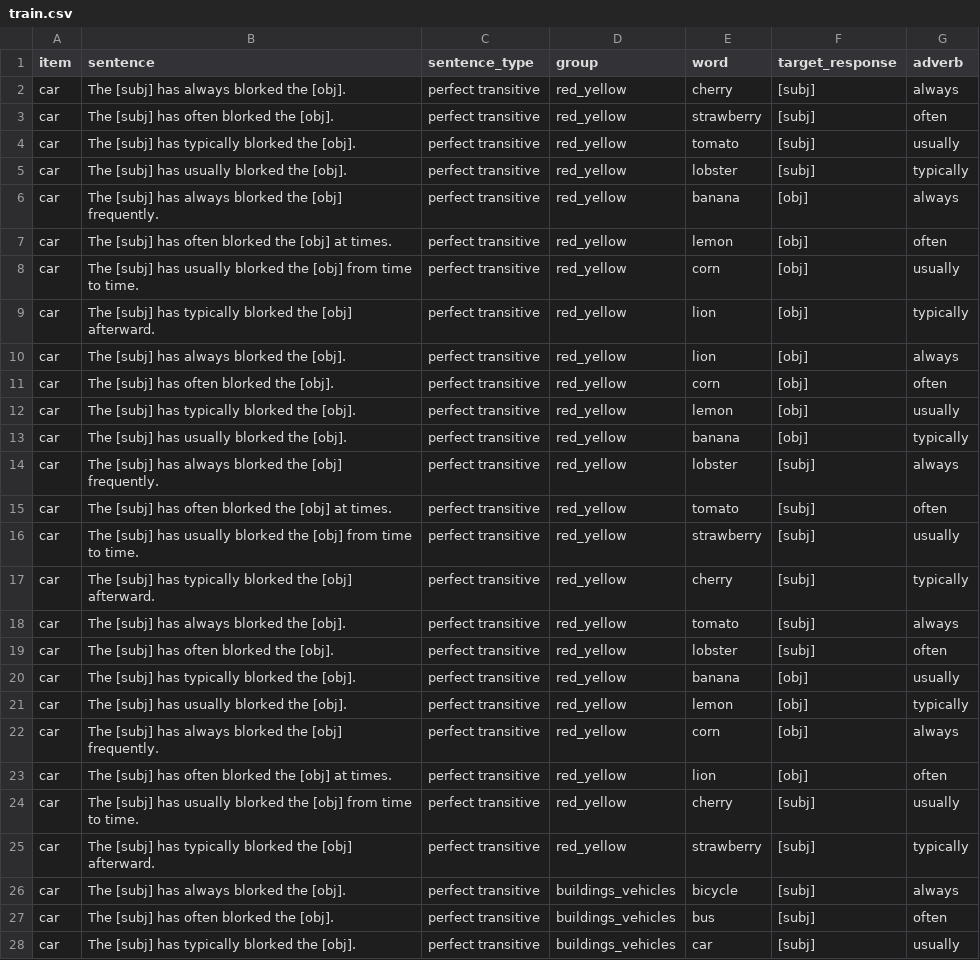
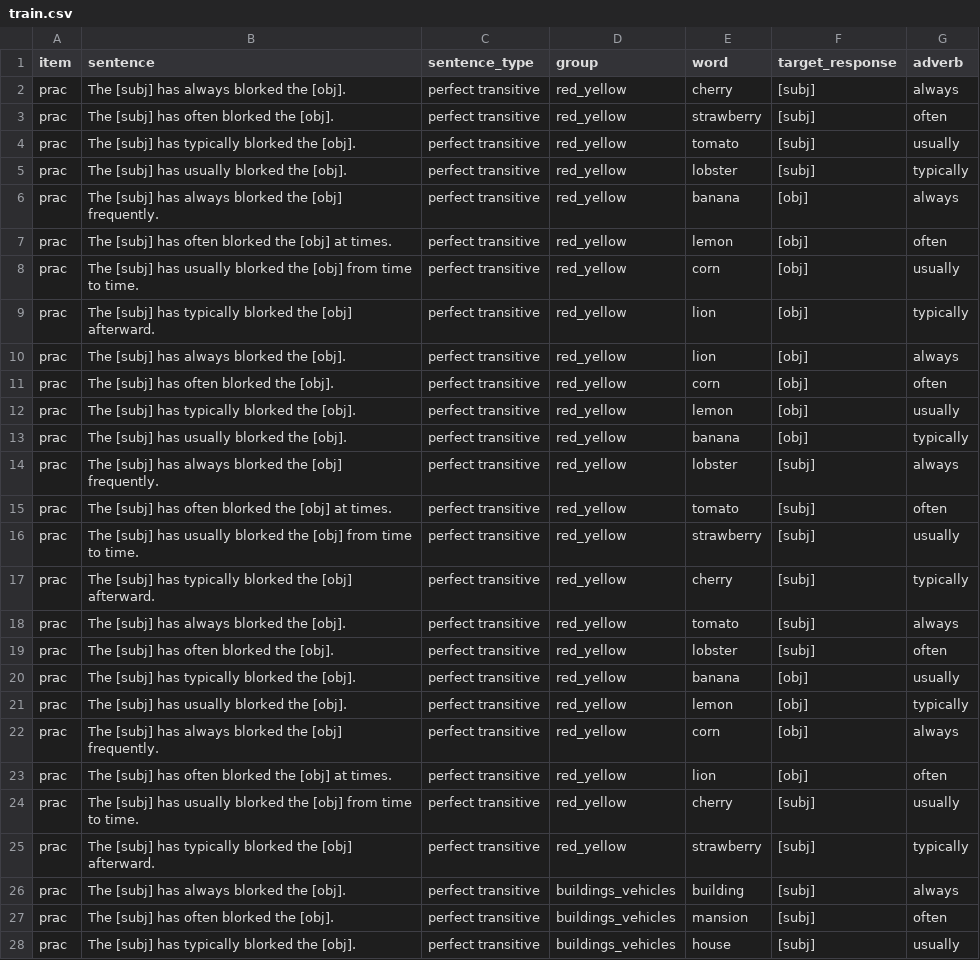
Before and after one commit to mawilson1234/structural-alternations-exp, a CSV file: chunk_includes/train.csv, drawn as a sheet; only a part is shown; the diff covers the shown part only.

Commit message:
fixed buildings_vehicles args

```diff
--- a/chunk_includes/train.csv
+++ b/chunk_includes/train.csv
@@ -1,28 +1,28 @@
 item,sentence,sentence_type,group,word,target_response,adverb
-car,The [subj] has always blorked the [obj].,perfect transitive,red_yellow,cherry,[subj],always
-car,The [subj] has often blorked the [obj].,perfect transitive,red_yellow,strawberry,[subj],often
-car,The [subj] has typically blorked the [obj].,perfect transitive,red_yellow,tomato,[subj],usually
-car,The [subj] has usually blorked the [obj].,perfect transitive,red_yellow,lobster,[subj],typically
-car,The [subj] has always blorked the [obj] frequently.,perfect transitive,red_yellow,banana,[obj],always
-car,The [subj] has often blorked the [obj] at times.,perfect transitive,red_yellow,lemon,[obj],often
-car,The [subj] has usually blorked the [obj] from time to time.,perfect transitive,red_yellow,corn,[obj],usually
-car,The [subj] has typically blorked the [obj] afterward.,perfect transitive,red_yellow,lion,[obj],typically
-car,The [subj] has always blorked the [obj].,perfect transitive,red_yellow,lion,[obj],always
-car,The [subj] has often blorked the [obj].,perfect transitive,red_yellow,corn,[obj],often
-car,The [subj] has typically blorked the [obj].,perfect transitive,red_yellow,lemon,[obj],usually
-car,The [subj] has usually blorked the [obj].,perfect transitive,red_yellow,banana,[obj],typically
-car,The [subj] has always blorked the [obj] frequently.,perfect transitive,red_yellow,lobster,[subj],always
-car,The [subj] has often blorked the [obj] at times.,perfect transitive,red_yellow,tomato,[subj],often
-car,The [subj] has usually blorked the [obj] from time to time.,perfect transitive,red_yellow,strawberry,[subj],usually
-car,The [subj] has typically blorked the [obj] afterward.,perfect transitive,red_yellow,cherry,[subj],typically
-car,The [subj] has always blorked the [obj].,perfect transitive,red_yellow,tomato,[subj],always
-car,The [subj] has often blorked the [obj].,perfect transitive,red_yellow,lobster,[subj],often
-car,The [subj] has typically blorked the [obj].,perfect transitive,red_yellow,banana,[obj],usually
-car,The [subj] has usually blorked the [obj].,perfect transitive,red_yellow,lemon,[obj],typically
-car,The [subj] has always blorked the [obj] frequently.,perfect transitive,red_yellow,corn,[obj],always
-car,The [subj] has often blorked the [obj] at times.,perfect transitive,red_yellow,lion,[obj],often
-car,The [subj] has usually blorked the [obj] from time to time.,perfect transitive,red_yellow,cherry,[subj],usually
-car,The [subj] has typically blorked the [obj] afterward.,perfect transitive,red_yellow,strawberry,[subj],typically
-car,The [subj] has always blorked the [obj].,perfect transitive,buildings_vehicles,bicycle,[subj],always
-car,The [subj] has often blorked the [obj].,perfect transitive,buildings_vehicles,bus,[subj],often
-car,The [subj] has typically blorked the [obj].,perfect transitive,buildings_vehicles,car,[subj],usually
+prac,The [subj] has always blorked the [obj].,perfect transitive,red_yellow,cherry,[subj],always
+prac,The [subj] has often blorked the [obj].,perfect transitive,red_yellow,strawberry,[subj],often
+prac,The [subj] has typically blorked the [obj].,perfect transitive,red_yellow,tomato,[subj],usually
+prac,The [subj] has usually blorked the [obj].,perfect transitive,red_yellow,lobster,[subj],typically
+prac,The [subj] has always blorked the [obj] frequently.,perfect transitive,red_yellow,banana,[obj],always
+prac,The [subj] has often blorked the [obj] at times.,perfect transitive,red_yellow,lemon,[obj],often
+prac,The [subj] has usually blorked the [obj] from time to time.,perfect transitive,red_yellow,corn,[obj],usually
+prac,The [subj] has typically blorked the [obj] afterward.,perfect transitive,red_yellow,lion,[obj],typically
+prac,The [subj] has always blorked the [obj].,perfect transitive,red_yellow,lion,[obj],always
+prac,The [subj] has often blorked the [obj].,perfect transitive,red_yellow,corn,[obj],often
+prac,The [subj] has typically blorked the [obj].,perfect transitive,red_yellow,lemon,[obj],usually
+prac,The [subj] has usually blorked the [obj].,perfect transitive,red_yellow,banana,[obj],typically
+prac,The [subj] has always blorked the [obj] frequently.,perfect transitive,red_yellow,lobster,[subj],always
+prac,The [subj] has often blorked the [obj] at times.,perfect transitive,red_yellow,tomato,[subj],often
+prac,The [subj] has usually blorked the [obj] from time to time.,perfect transitive,red_yellow,strawberry,[subj],usually
+prac,The [subj] has typically blorked the [obj] afterward.,perfect transitive,red_yellow,cherry,[subj],typically
+prac,The [subj] has always blorked the [obj].,perfect transitive,red_yellow,tomato,[subj],always
+prac,The [subj] has often blorked the [obj].,perfect transitive,red_yellow,lobster,[subj],often
+prac,The [subj] has typically blorked the [obj].,perfect transitive,red_yellow,banana,[obj],usually
+prac,The [subj] has usually blorked the [obj].,perfect transitive,red_yellow,lemon,[obj],typically
+prac,The [subj] has always blorked the [obj] frequently.,perfect transitive,red_yellow,corn,[obj],always
+prac,The [subj] has often blorked the [obj] at times.,perfect transitive,red_yellow,lion,[obj],often
+prac,The [subj] has usually blorked the [obj] from time to time.,perfect transitive,red_yellow,cherry,[subj],usually
+prac,The [subj] has typically blorked the [obj] afterward.,perfect transitive,red_yellow,strawberry,[subj],typically
+prac,The [subj] has always blorked the [obj].,perfect transitive,buildings_vehicles,building,[subj],always
+prac,The [subj] has often blorked the [obj].,perfect transitive,buildings_vehicles,mansion,[subj],often
+prac,The [subj] has typically blorked the [obj].,perfect transitive,buildings_vehicles,house,[subj],usually
```
Also changed, not shown: 42 edited cells elsewhere in this file, chunk_includes/stimuli.csv.
